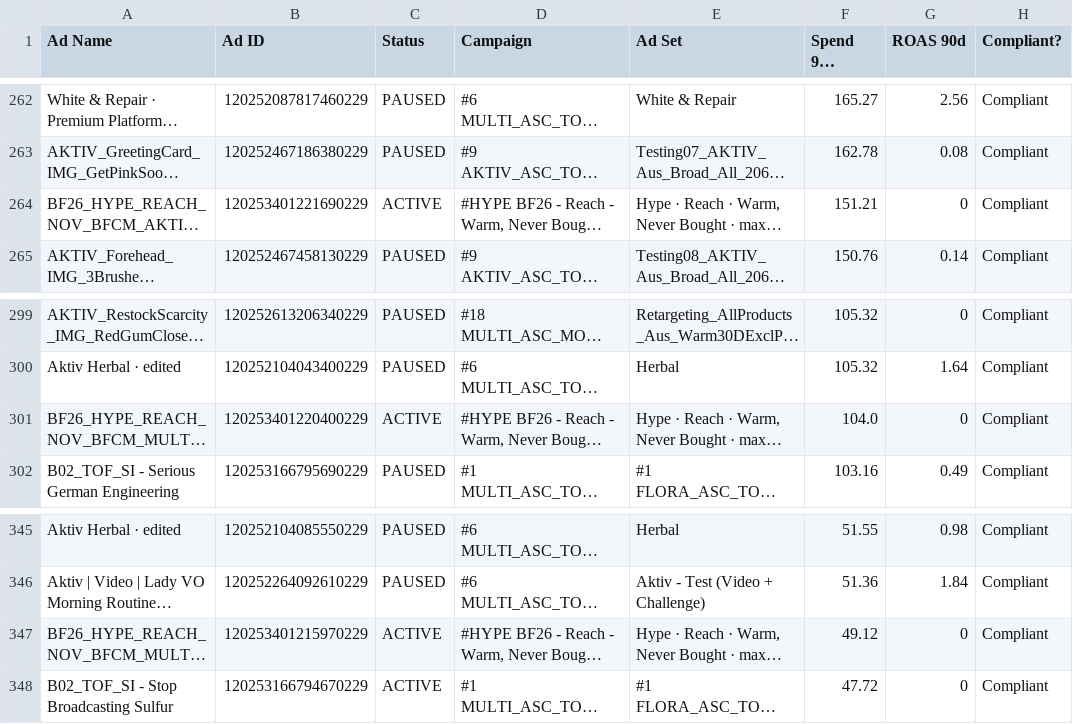
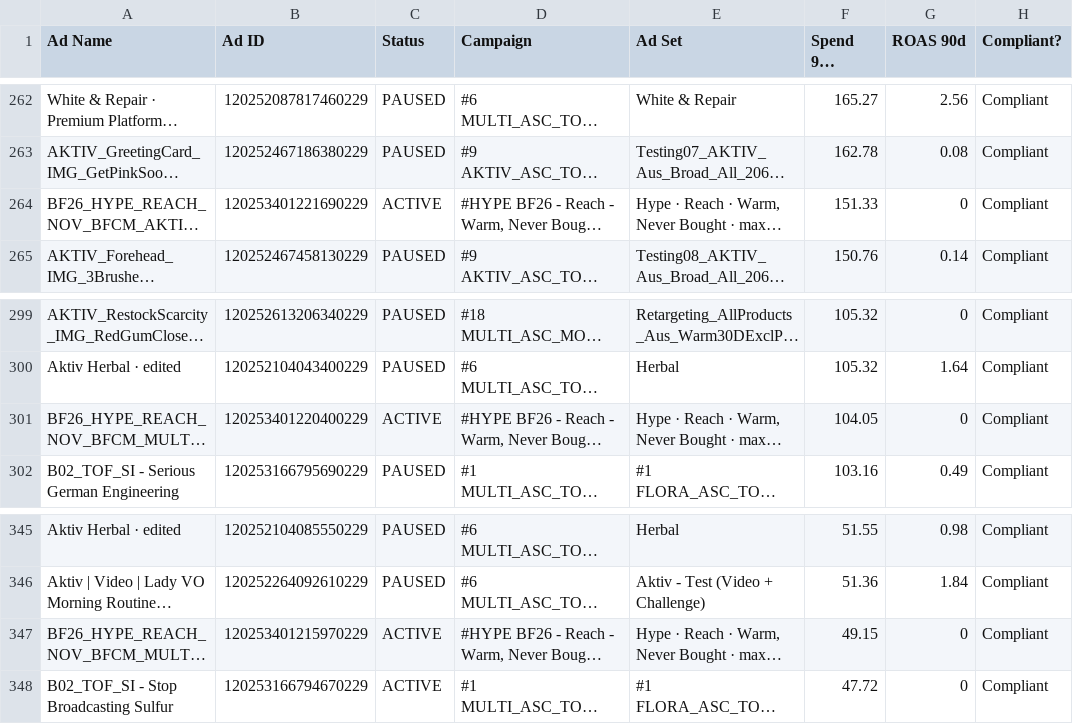
Before and after one commit to LACALUT-AUSTRALIA/lacalut-australia.github.io, a CSV file: live-ads-7k2m9x3/spend_compliance.csv, drawn as a sheet; only a part is shown, gaps mark what is left out; long unchanged cells end in …; the diff covers the shown part only; the diff names each change by its address in the sheet, - before the commit and + after, or states it on an @@ line.

```diff
--- a/live-ads-7k2m9x3/spend_compliance.csv
+++ b/live-ads-7k2m9x3/spend_compliance.csv
-F264 (Spend 90d (AUD)): 151.21
+F264 (Spend 90d (AUD)): 151.33
-F301 (Spend 90d (AUD)): 104.0
+F301 (Spend 90d (AUD)): 104.05
-F347 (Spend 90d (AUD)): 49.12
+F347 (Spend 90d (AUD)): 49.15
```
Also changed, not shown: 8 edited cells elsewhere in this file, 11 other files.
